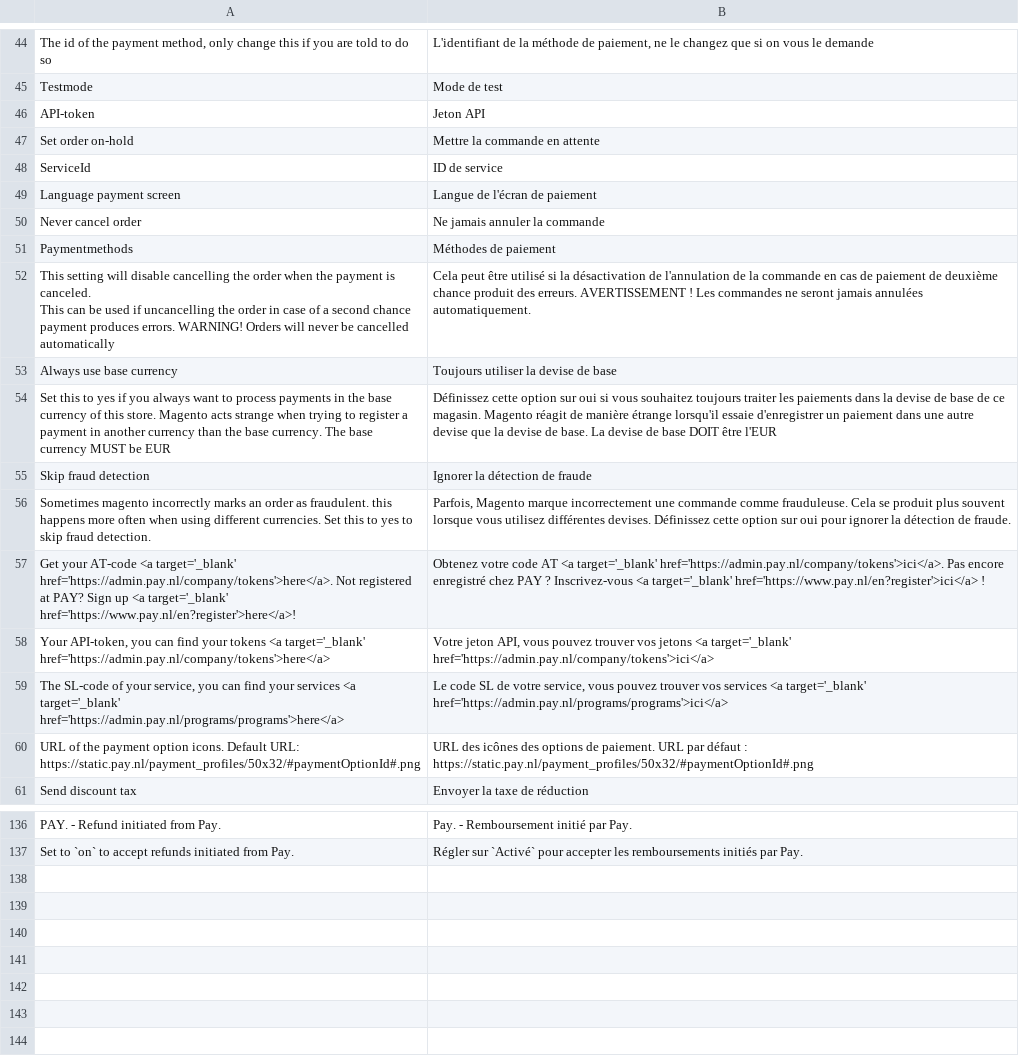
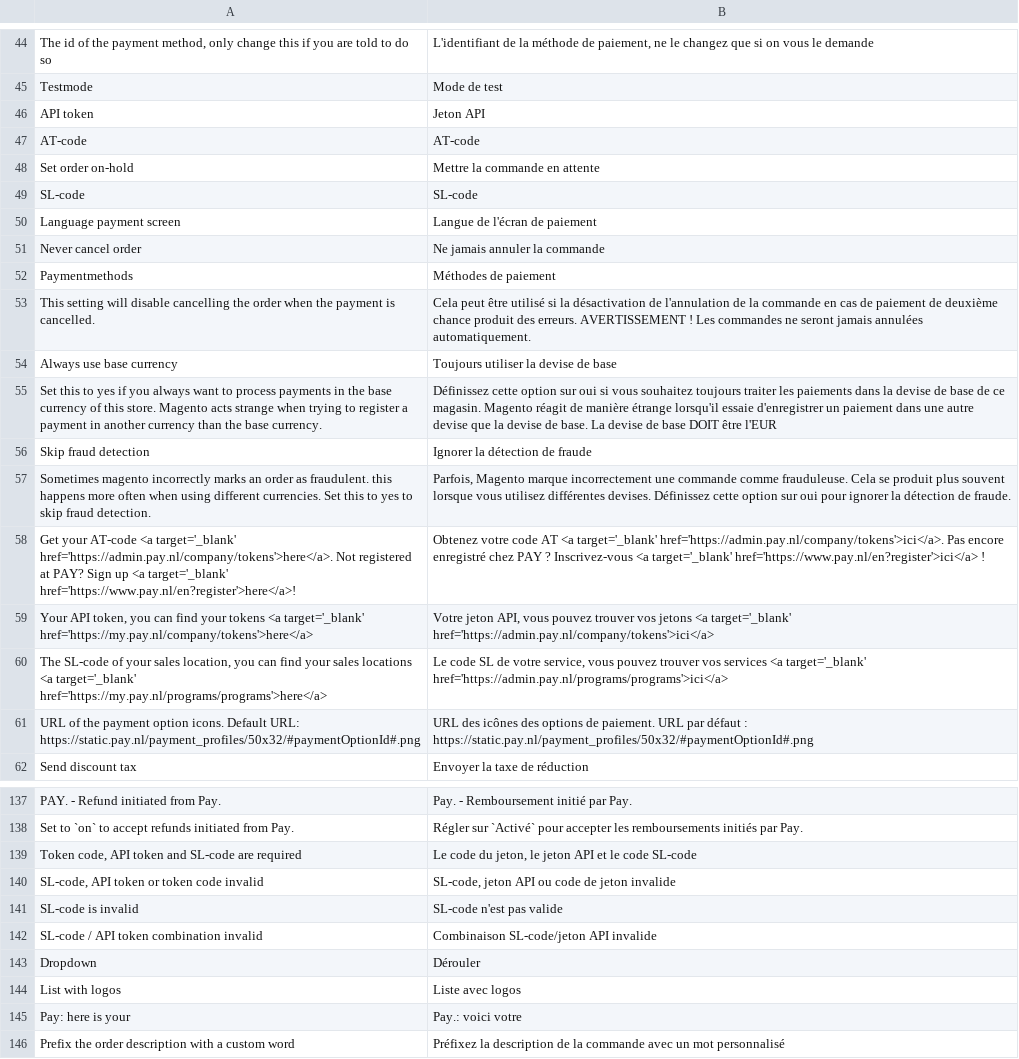
Before and after one commit to paynl/magento2-plugin, a CSV file: i18n/fr_BE.csv, drawn as a sheet; only a part is shown, gaps mark what is left out; the diff covers the shown part only.

```diff
--- a/i18n/fr_BE.csv
+++ b/i18n/fr_BE.csv
@@ -45,5 +45,6 @@
 "Testmode","Mode de test"
-"API-token","Jeton API"
+"API token","Jeton API"
+"AT-code","AT-code"
 "Set order on-hold","Mettre la commande en attente"
-"ServiceId","ID de service"
+"SL-code","SL-code"
 "Language payment screen","Langue de l'écran de paiement"
@@ -51,6 +52,5 @@
 "Paymentmethods","Méthodes de paiement"
-"This setting will disable cancelling the order when the payment is canceled.
-                    This can be used if uncancelling the order in case of a second chance payment produces errors. WARNING! Orders will never be cancelled automatically","Cela peut être utilisé si la désactivation de l'annulation de la commande en cas de paiement de deuxième chance produit des erreurs. AVERTISSEMENT ! Les commandes ne seront jamais annulées automatiquement."
+"This setting will disable cancelling the order when the payment is cancelled.","Cela peut être utilisé si la désactivation de l'annulation de la commande en cas de paiement de deuxième chance produit des erreurs. AVERTISSEMENT ! Les commandes ne seront jamais annulées automatiquement."
 "Always use base currency","Toujours utiliser la devise de base"
-"Set this to yes if you always want to process payments in the base currency of this store. Magento acts strange when trying to register a payment in another currency than the base currency. The base currency MUST be EUR","Définissez cette option sur oui si vous souhaitez toujours traiter les paiements dans la devise de base de ce magasin. Magento réagit de manière étrange lorsqu'il essaie d'enregistrer un paiement dans une autre devise que la devise de base. La devise de base DOIT être l'EUR"
+"Set this to yes if you always want to process payments in the base currency of this store. Magento acts strange when trying to register a payment in another currency than the base currency.","Définissez cette option sur oui si vous souhaitez toujours traiter les paiements dans la devise de base de ce magasin. Magento réagit de manière étrange lorsqu'il essaie d'enregistrer un paiement dans une autre devise que la devise de base. La devise de base DOIT être l'EUR"
 "Skip fraud detection","Ignorer la détection de fraude"
@@ -58,4 +58,4 @@
 "Get your AT-code <a target='_blank' href='https://admin.pay.nl/company/tokens'>here</a>. Not registered at PAY? Sign up <a target='_blank' href='https://www.pay.nl/en?register'>here</a>!", "Obtenez votre code AT <a target='_blank' href='https://admin.pay.nl/company/tokens'>ici</a>. Pas encore enregistré chez PAY ? Inscrivez-vous <a target='_blank' href='https://www.pay.nl/en?register'>ici</a> !"
-"Your API-token, you can find your tokens <a target='_blank' href='https://admin.pay.nl/company/tokens'>here</a>", "Votre jeton API, vous pouvez trouver vos jetons <a target='_blank' href='https://admin.pay.nl/company/tokens'>ici</a>"
-"The SL-code of your service, you can find your services <a target='_blank' href='https://admin.pay.nl/programs/programs'>here</a>", "Le code SL de votre service, vous pouvez trouver vos services <a target='_blank' href='https://admin.pay.nl/programs/programs'>ici</a>"
+"Your API token, you can find your tokens <a target='_blank' href='https://my.pay.nl/company/tokens'>here</a>", "Votre jeton API, vous pouvez trouver vos jetons <a target='_blank' href='https://admin.pay.nl/company/tokens'>ici</a>"
+"The SL-code of your sales location, you can find your sales locations  <a target='_blank' href='https://my.pay.nl/programs/programs'>here</a>", "Le code SL de votre service, vous pouvez trouver vos services <a target='_blank' href='https://admin.pay.nl/programs/programs'>ici</a>"
 "URL of the payment option icons. Default URL: https://static.pay.nl/payment_profiles/50x32/#paymentOptionId#.png","URL des icônes des options de paiement. URL par défaut : https://static.pay.nl/payment_profiles/50x32/#paymentOptionId#.png"
@@ -138 +138,9 @@
 "Set to `on` to accept refunds initiated from Pay.","Régler sur `Activé` pour accepter les remboursements initiés par Pay."
+"Token code, API token and SL-code are required","Le code du jeton, le jeton API et le code SL-code"
+"SL-code, API token or token code invalid","SL-code, jeton API ou code de jeton invalide"
+"SL-code is invalid","SL-code n'est pas valide"
+"SL-code / API token combination invalid","Combinaison SL-code/jeton API invalide"
+"Dropdown","Dérouler"
+"List with logos","Liste avec logos"
+"Pay: here is your","Pay.: voici votre"
+"Prefix the order description with a custom word","Préfixez la description de la commande avec un mot personnalisé"
```
Also changed, not shown: 2 added rows, 2 removed rows and 7 edited cells elsewhere in this file, i18n/de_AT.csv, i18n/de_CH.csv, 20 other files.
